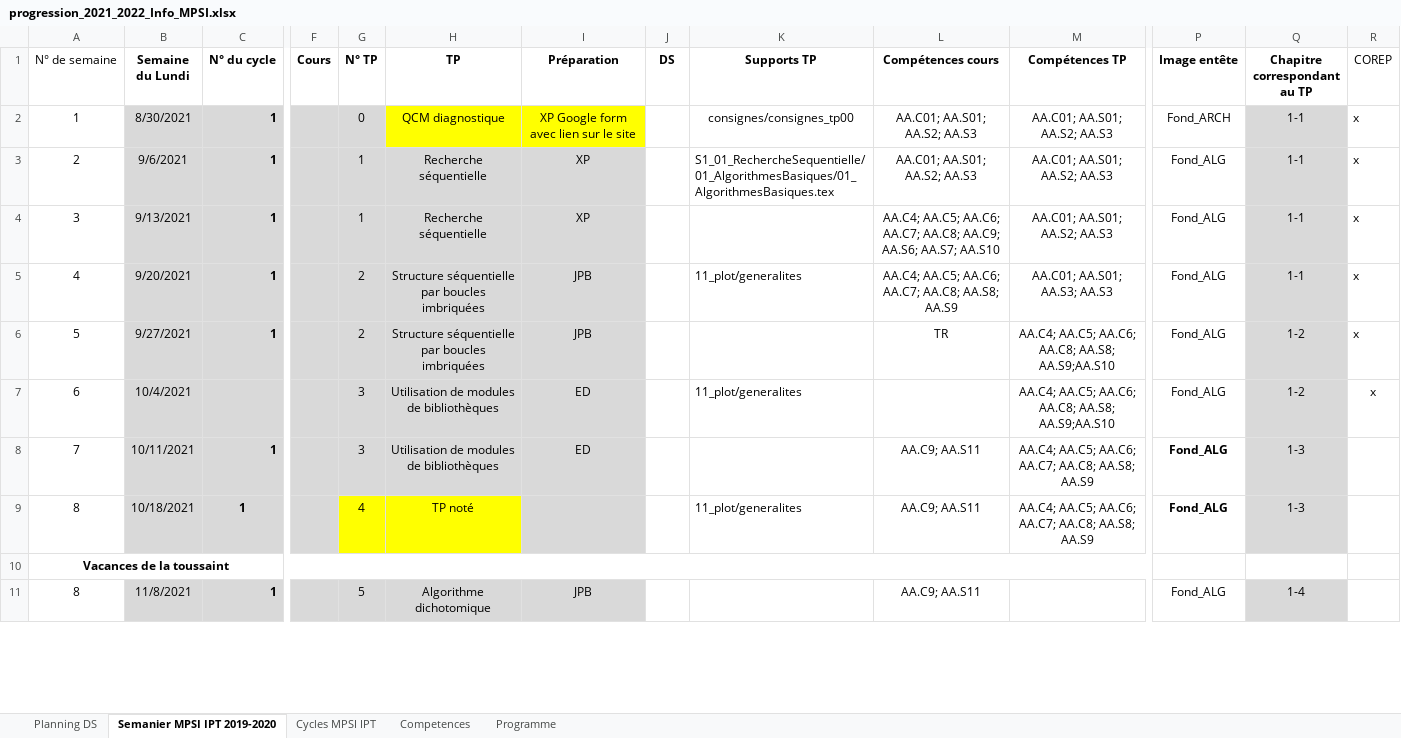
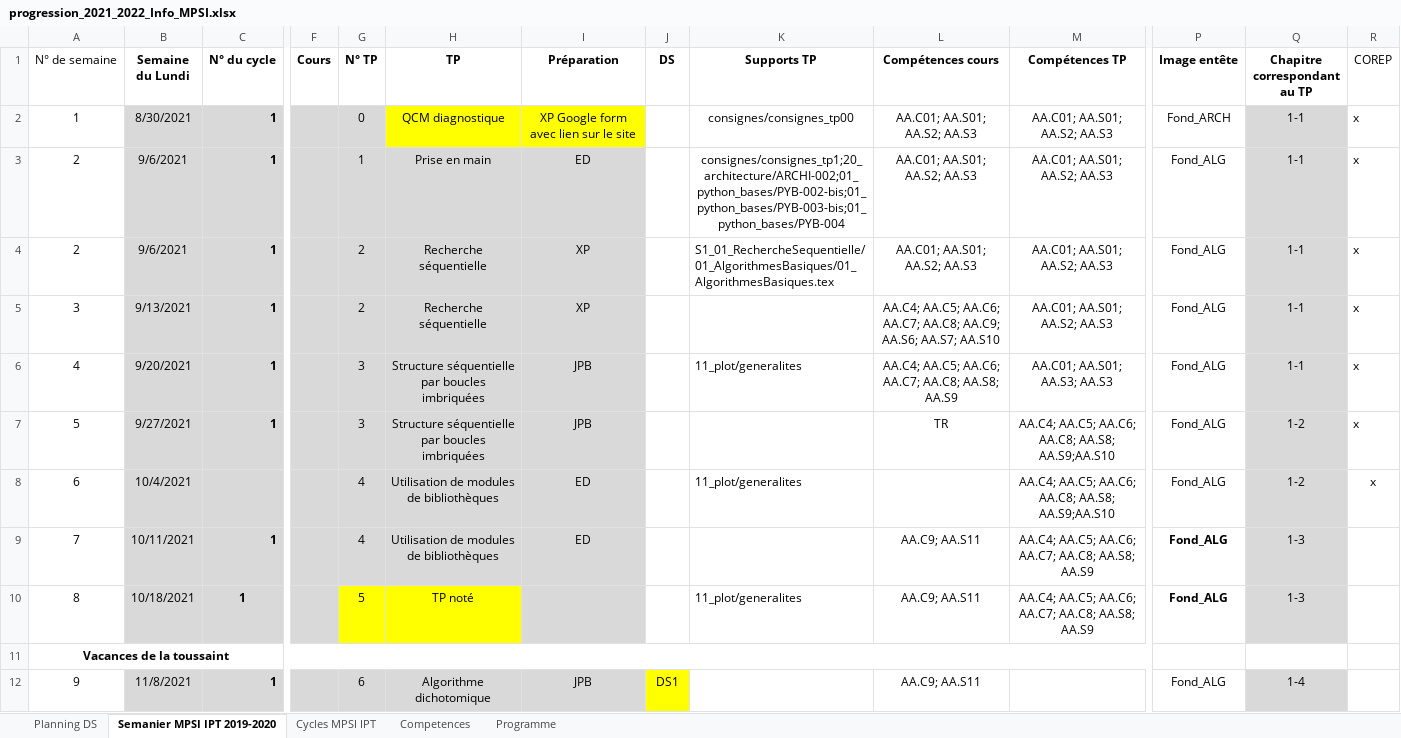
Before and after one commit to xpessoles/Informatique, an Excel workbook: progression_2021_2022_Info_MPSI.xlsx, sheet Semanier MPSI IPT 2019-2020, drawn as a sheet; only a part is shown, gaps mark what is left out; values as stored, in another font and other column widths than the file's, no borders; addresses are those after the commit; rows hold the shown columns only; the diff covers the shown part only; the diff names each change by its address in the sheet, - before the commit and + after, or states it on an @@ line.

```diff
--- a/progression_2021_2022_Info_MPSI.xlsx (sheet Semanier MPSI IPT 2019-2020)
+++ b/progression_2021_2022_Info_MPSI.xlsx (sheet Semanier MPSI IPT 2019-2020)
+row 3: 2 | 9/6/2021 | 1 |  | 1 | Prise en main | ED |  | consignes/consignes_tp1;20_architecture/ARCHI-002;01_python_bases/PYB-002-bis;01_python_bases/PYB-003-bis;01_python_bases/PYB-004 | AA.C01; AA.S01; AA.S2; AA.S3 | AA.C01; AA.S01; AA.S2; AA.S3 | Fond_ALG | 1-1 | x
-G4:G5 (N° TP): 1
+G4:G5 (N° TP): 2
-G6:G7 (N° TP): 2
+G6:G7 (N° TP): 3
-G8:G9 (N° TP): 3
+G8:G9 (N° TP): 4
-G10 (N° TP): 4
+G10 (N° TP): 5
-A12 (N° de semaine): 8
+A12 (N° de semaine): 9
-G12 (N° TP): 5
+G12 (N° TP): 6
-J12 (DS): (empty)
+J12 (DS): DS1
-J12 fill: none
+J12 fill: #FFFF00
```
Also changed, not shown: 52 edited cells and cell formats elsewhere in this sheet, formulas that keep their value, 4 other files.
